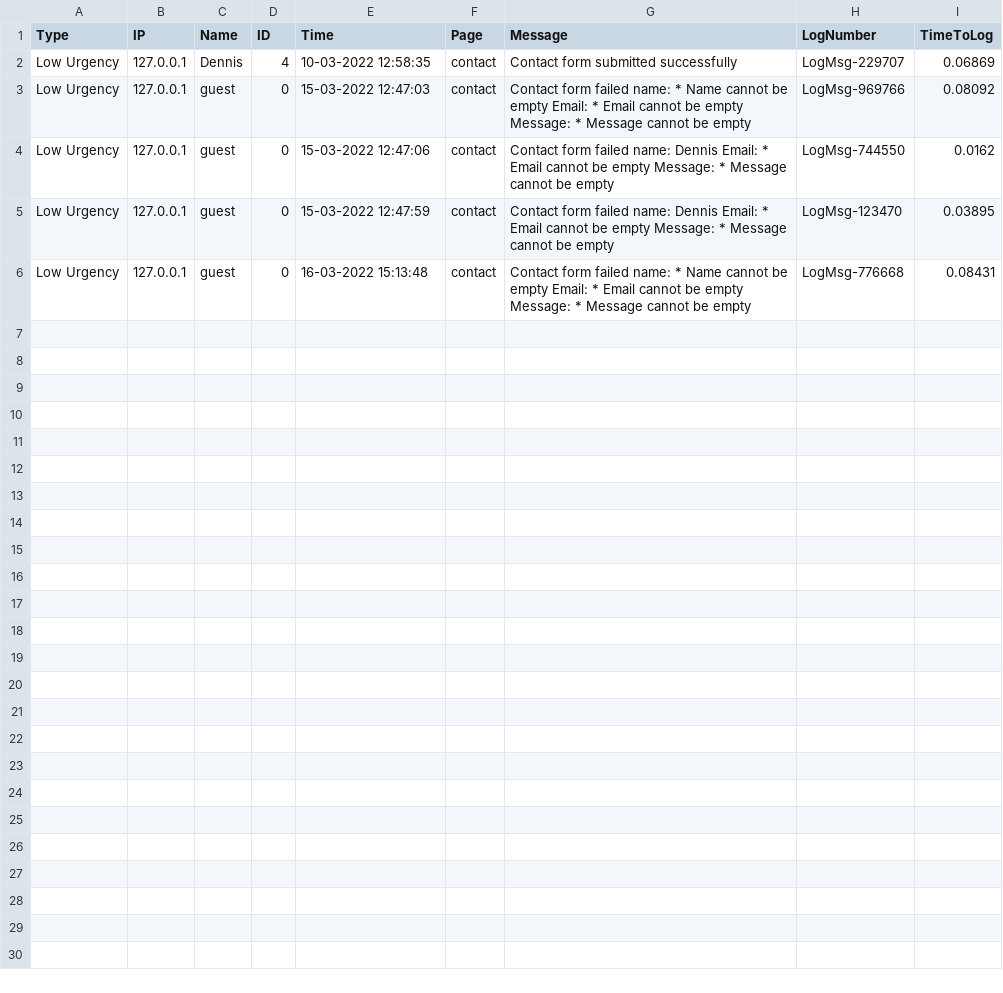
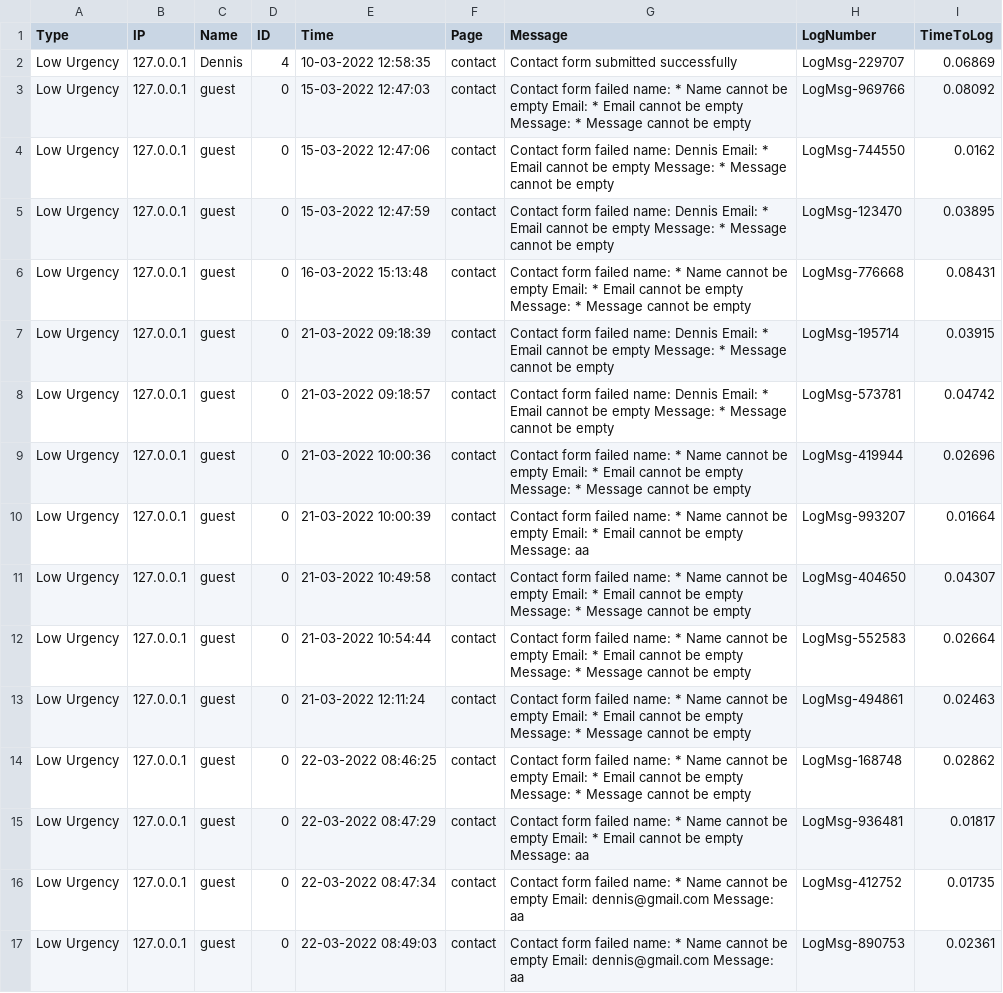
Before and after one commit to DennisvW1/opdracht_5.1, a CSV file: page/logs/contact.csv, drawn as a sheet; the diff names each change by its address in the sheet, - before the commit and + after, or states it on an @@ line.

```diff
--- a/page/logs/contact.csv
+++ b/page/logs/contact.csv
+row 7: Low Urgency | 127.0.0.1 | guest | 0 | 21-03-2022 09:18:39 | contact | Contact form failed name: Dennis Email: * Email cannot be empty Message: * Message cannot be empty | LogMsg-195714 | 0.03915
+row 8: Low Urgency | 127.0.0.1 | guest | 0 | 21-03-2022 09:18:57 | contact | Contact form failed name: Dennis Email: * Email cannot be empty Message: * Message cannot be empty | LogMsg-573781 | 0.04742
+row 9: Low Urgency | 127.0.0.1 | guest | 0 | 21-03-2022 10:00:36 | contact | Contact form failed name: * Name cannot be empty Email: * Email cannot be empty Message: * Message cannot be empty | LogMsg-419944 | 0.02696
+row 10: Low Urgency | 127.0.0.1 | guest | 0 | 21-03-2022 10:00:39 | contact | Contact form failed name: * Name cannot be empty Email: * Email cannot be empty Message: aa | LogMsg-993207 | 0.01664
+row 11: Low Urgency | 127.0.0.1 | guest | 0 | 21-03-2022 10:49:58 | contact | Contact form failed name: * Name cannot be empty Email: * Email cannot be empty Message: * Message cannot be empty | LogMsg-404650 | 0.04307
+row 12: Low Urgency | 127.0.0.1 | guest | 0 | 21-03-2022 10:54:44 | contact | Contact form failed name: * Name cannot be empty Email: * Email cannot be empty Message: * Message cannot be empty | LogMsg-552583 | 0.02664
+row 13: Low Urgency | 127.0.0.1 | guest | 0 | 21-03-2022 12:11:24 | contact | Contact form failed name: * Name cannot be empty Email: * Email cannot be empty Message: * Message cannot be empty | LogMsg-494861 | 0.02463
+row 14: Low Urgency | 127.0.0.1 | guest | 0 | 22-03-2022 08:46:25 | contact | Contact form failed name: * Name cannot be empty Email: * Email cannot be empty Message: * Message cannot be empty | LogMsg-168748 | 0.02862
+row 15: Low Urgency | 127.0.0.1 | guest | 0 | 22-03-2022 08:47:29 | contact | Contact form failed name: * Name cannot be empty Email: * Email cannot be empty Message: aa | LogMsg-936481 | 0.01817
+row 16: Low Urgency | 127.0.0.1 | guest | 0 | 22-03-2022 08:47:34 | contact | Contact form failed name: * Name cannot be empty Email: dennis@gmail.com Message: aa | LogMsg-412752 | 0.01735
+row 17: Low Urgency | 127.0.0.1 | guest | 0 | 22-03-2022 08:49:03 | contact | Contact form failed name: * Name cannot be empty Email: dennis@gmail.com Message: aa | LogMsg-890753 | 0.02361
```
Also changed, not shown: page/logs/login.csv, page/logs/logout.csv, 15 other files.
